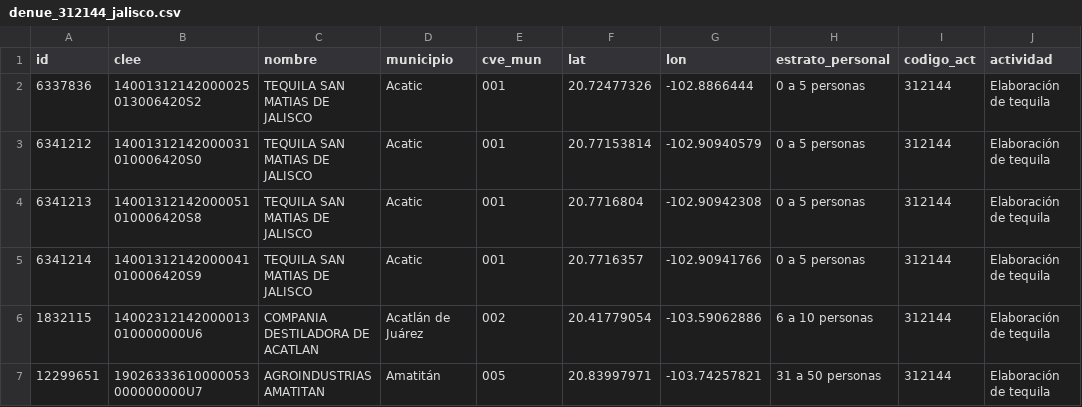
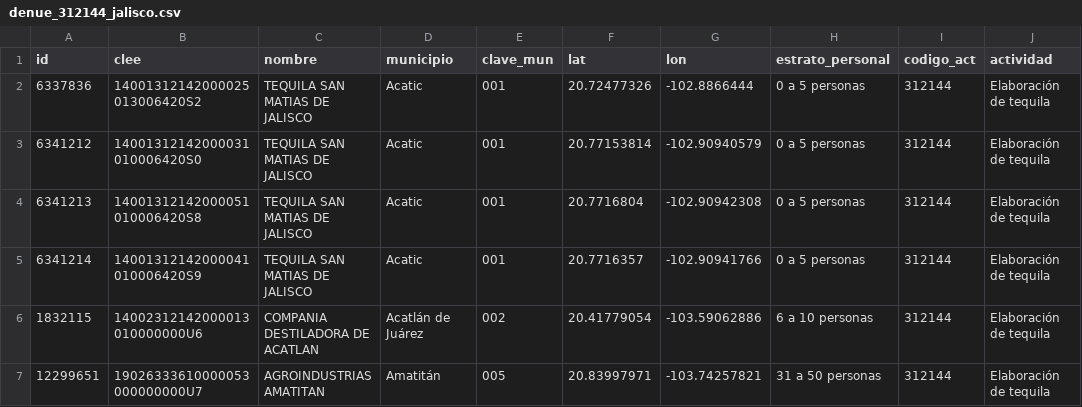
Before and after one commit to Andrew007419/Centinela-V1, a CSV file: data/processed/denue_312144_jalisco.csv, drawn as a sheet; only a part is shown; the diff names each change by its address in the sheet, - before the commit and + after, or states it on an @@ line.

Commit message:
fix(data): unifica clave_mun y columnas de la serie

```diff
--- a/data/processed/denue_312144_jalisco.csv
+++ b/data/processed/denue_312144_jalisco.csv
-E1: cve_mun
+E1: clave_mun
```
Also changed, not shown: 2 other files.
